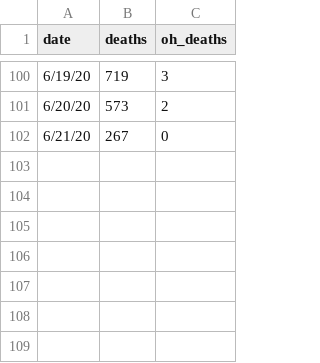
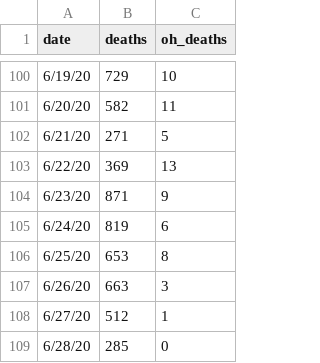
Before and after one commit to mrwork01/COVID_ohio_dash, a CSV file: us_data.csv, drawn as a sheet; only a part is shown, gaps mark what is left out; the diff covers the shown part only.

```diff
--- a/us_data.csv
+++ b/us_data.csv
@@ -100,3 +100,10 @@
-6/19/20,719,3
-6/20/20,573,2
-6/21/20,267,0
+6/19/20,729,10
+6/20/20,582,11
+6/21/20,271,5
+6/22/20,369,13
+6/23/20,871,9
+6/24/20,819,6
+6/25/20,653,8
+6/26/20,663,3
+6/27/20,512,1
+6/28/20,285,0
```
Also changed, not shown: 32 edited cells elsewhere in this file, 1 other file.
